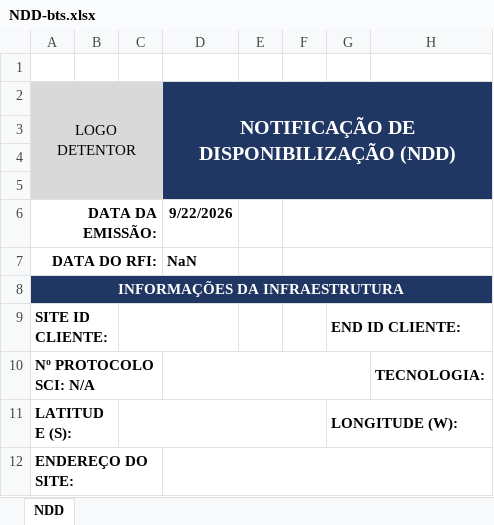
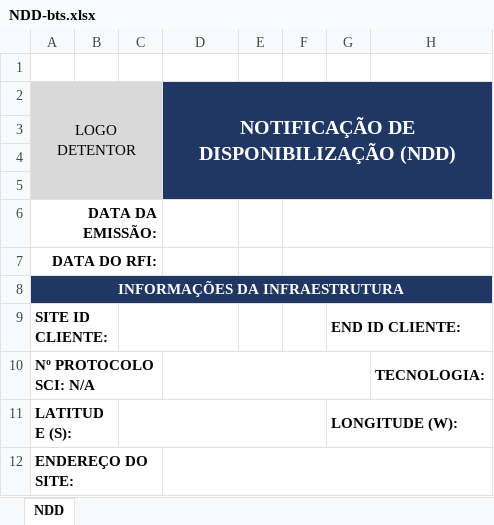
Before and after one commit to ValtemirFeliciano/web-ndd-tim, an Excel workbook: public/templates/NDD-bts.xlsx, sheet NDD, drawn as a sheet; only a part is shown; values as stored, in another font and other column widths than the file's, no borders; charts and pictures not drawn; the diff names each change by its address in the sheet, - before the commit and + after, or states it on an @@ line.

```diff
--- a/public/templates/NDD-bts.xlsx (sheet NDD)
+++ b/public/templates/NDD-bts.xlsx (sheet NDD)
-D6: 9/22/2026
+D6: (empty)
-D7: NaN
+D7: (empty)
```
Also changed, not shown: charts or pictures, public/templates/NDD-collo.xlsx, public/templates/NDD-padrao.xlsx, 5 other files.
